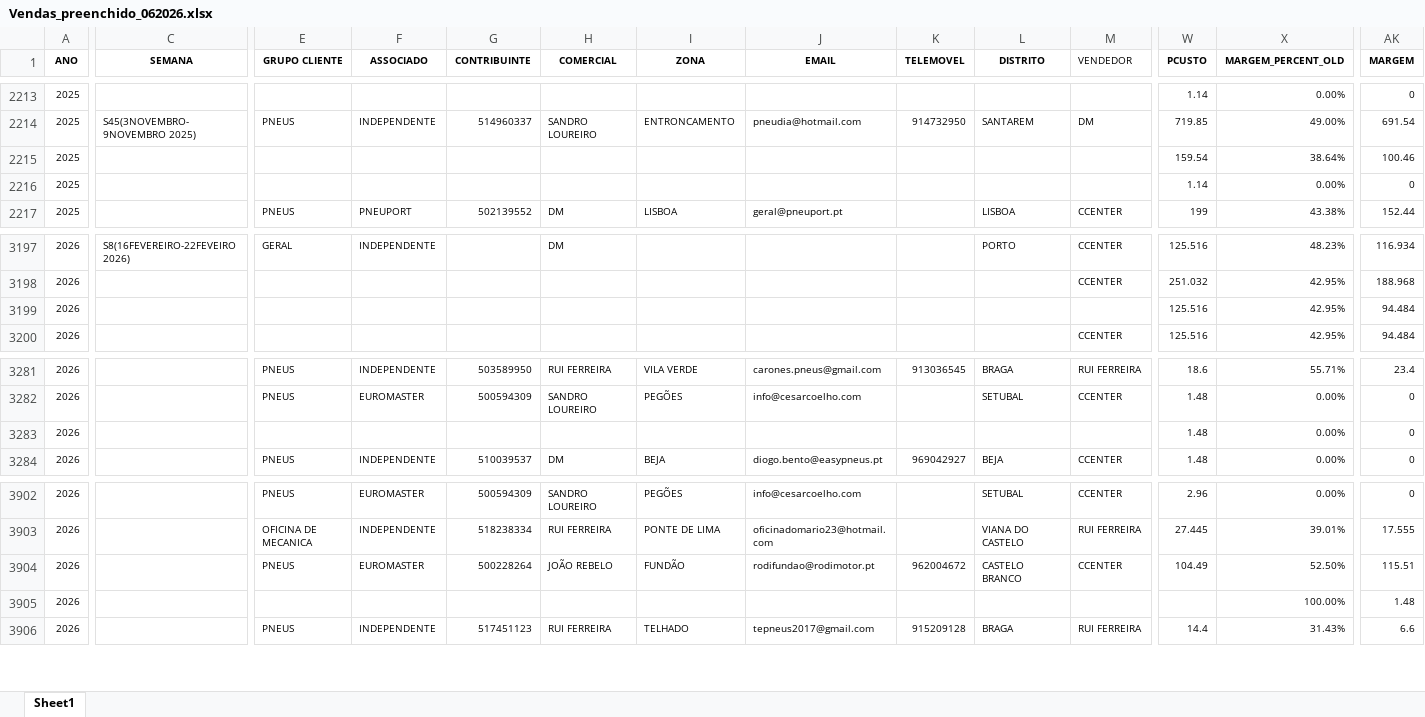
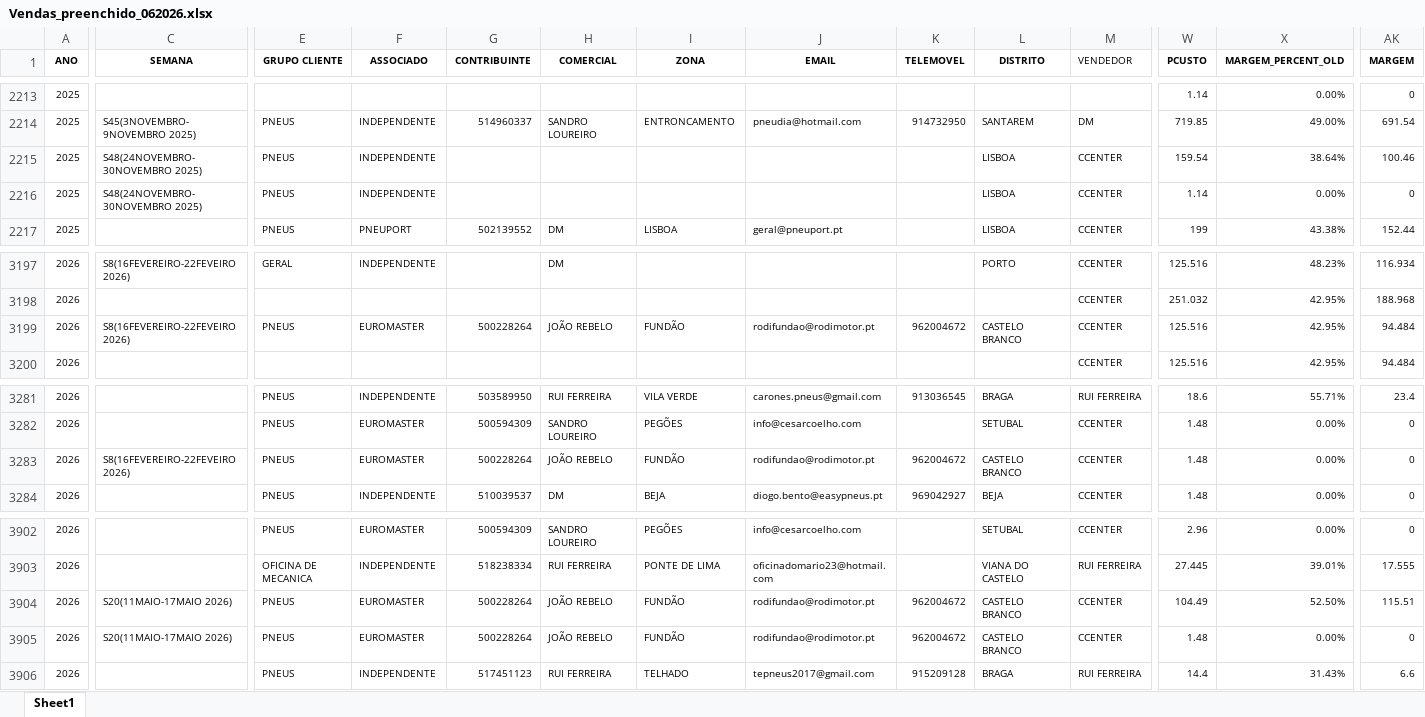
Before and after one commit to PedroM1976/DashboardDM, an Excel workbook: Vendas_preenchido_062026.xlsx, sheet Sheet1, drawn as a sheet; only a part is shown, gaps mark what is left out; values as stored, in another font and other column widths than the file's, no borders; the diff covers the shown part only; the diff names each change by its address in the sheet, - before the commit and + after, or states it on an @@ line.

```diff
--- a/Vendas_preenchido_062026.xlsx (sheet Sheet1)
+++ b/Vendas_preenchido_062026.xlsx (sheet Sheet1)
-C2215:C2216 (SEMANA): (empty)
+C2215:C2216 (SEMANA): S48(24NOVEMBRO-30NOVEMBRO 2025)
-E2215:E2216 (GRUPO CLIENTE): (empty)
+E2215:E2216 (GRUPO CLIENTE): PNEUS
-F2215:F2216 (ASSOCIADO): (empty)
+F2215:F2216 (ASSOCIADO): INDEPENDENTE
-L2215:L2216 (DISTRITO): (empty)
+L2215:L2216 (DISTRITO): LISBOA
-M2215:M2216 (VENDEDOR): (empty)
+M2215:M2216 (VENDEDOR): CCENTER
-C3199 (SEMANA): (empty)
+C3199 (SEMANA): S8(16FEVEREIRO-22FEVEIRO 2026)
-E3199 (GRUPO CLIENTE): (empty)
+E3199 (GRUPO CLIENTE): PNEUS
-F3199 (ASSOCIADO): (empty)
+F3199 (ASSOCIADO): EUROMASTER
-G3199 (CONTRIBUINTE): (empty)
+G3199 (CONTRIBUINTE): 500228264
-H3199 (COMERCIAL): (empty)
+H3199 (COMERCIAL): JOÃO REBELO
-I3199 (ZONA): (empty)
+I3199 (ZONA): FUNDÃO
-J3199 (EMAIL): (empty)
+J3199 (EMAIL): rodifundao@rodimotor.pt
-K3199 (TELEMOVEL): (empty)
+K3199 (TELEMOVEL): 962004672
-L3199 (DISTRITO): (empty)
+L3199 (DISTRITO): CASTELO BRANCO
-M3199 (VENDEDOR): (empty)
+M3199 (VENDEDOR): CCENTER
-C3283 (SEMANA): (empty)
+C3283 (SEMANA): S8(16FEVEREIRO-22FEVEIRO 2026)
-E3283 (GRUPO CLIENTE): (empty)
+E3283 (GRUPO CLIENTE): PNEUS
-F3283 (ASSOCIADO): (empty)
+F3283 (ASSOCIADO): EUROMASTER
-G3283 (CONTRIBUINTE): (empty)
+G3283 (CONTRIBUINTE): 500228264
-H3283 (COMERCIAL): (empty)
+H3283 (COMERCIAL): JOÃO REBELO
-I3283 (ZONA): (empty)
+I3283 (ZONA): FUNDÃO
-J3283 (EMAIL): (empty)
+J3283 (EMAIL): rodifundao@rodimotor.pt
-K3283 (TELEMOVEL): (empty)
+K3283 (TELEMOVEL): 962004672
-L3283 (DISTRITO): (empty)
+L3283 (DISTRITO): CASTELO BRANCO
-M3283 (VENDEDOR): (empty)
+M3283 (VENDEDOR): CCENTER
-C3904:C3905 (SEMANA): (empty)
+C3904:C3905 (SEMANA): S20(11MAIO-17MAIO 2026)
-E3905 (GRUPO CLIENTE): (empty)
+E3905 (GRUPO CLIENTE): PNEUS
-F3905 (ASSOCIADO): (empty)
+F3905 (ASSOCIADO): EUROMASTER
-G3905 (CONTRIBUINTE): (empty)
+G3905 (CONTRIBUINTE): 500228264
-H3905 (COMERCIAL): (empty)
+H3905 (COMERCIAL): JOÃO REBELO
-I3905 (ZONA): (empty)
+I3905 (ZONA): FUNDÃO
-J3905 (EMAIL): (empty)
+J3905 (EMAIL): rodifundao@rodimotor.pt
-K3905 (TELEMOVEL): (empty)
+K3905 (TELEMOVEL): 962004672
-L3905 (DISTRITO): (empty)
+L3905 (DISTRITO): CASTELO BRANCO
-M3905 (VENDEDOR): (empty)
+M3905 (VENDEDOR): CCENTER
-W3905 (PCUSTO): (empty)
+W3905 (PCUSTO): 1.48
-X3905 (MARGEM_PERCENT_OLD): 100.00%
+X3905 (MARGEM_PERCENT_OLD): 0.00%
-AK3905 (MARGEM): 1.48
+AK3905 (MARGEM): 0
```
Also changed, not shown: 33 added rows, 130 edited cells and cell formats elsewhere in this sheet, formulas that keep their value.
